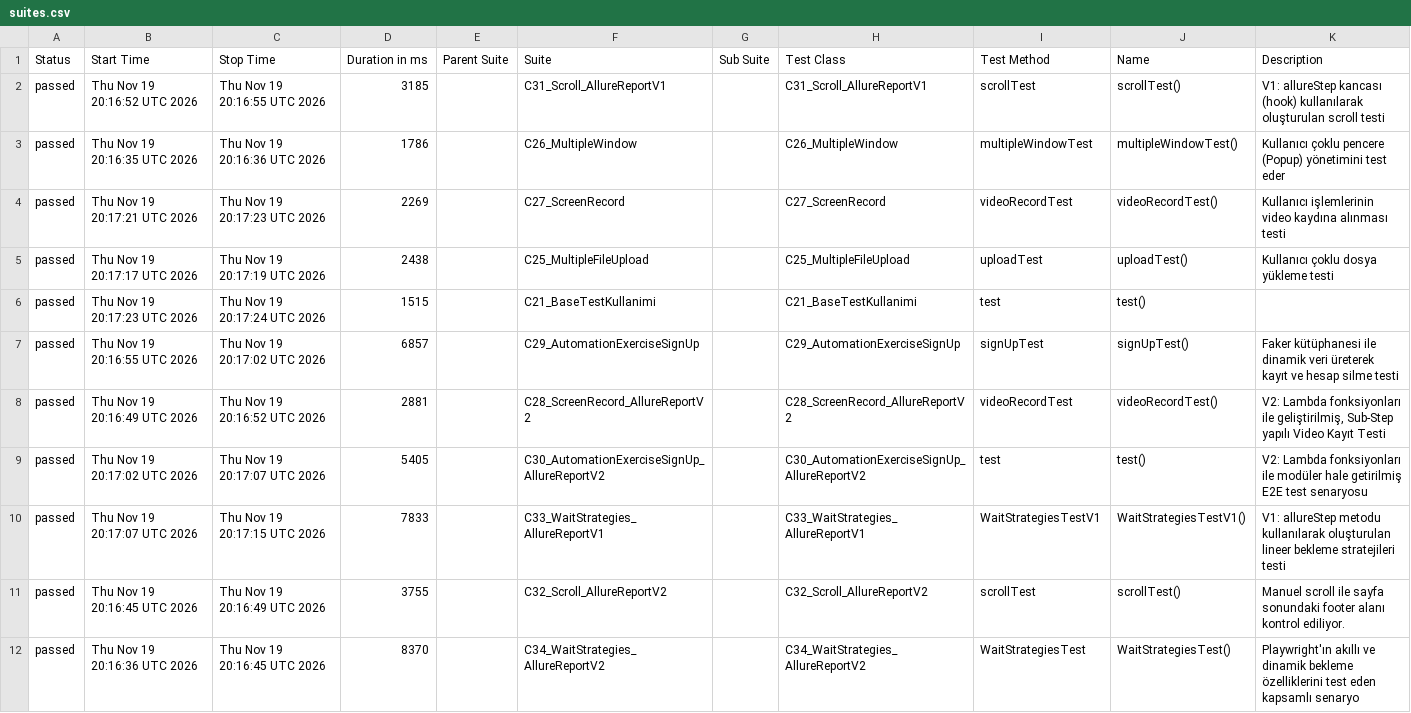
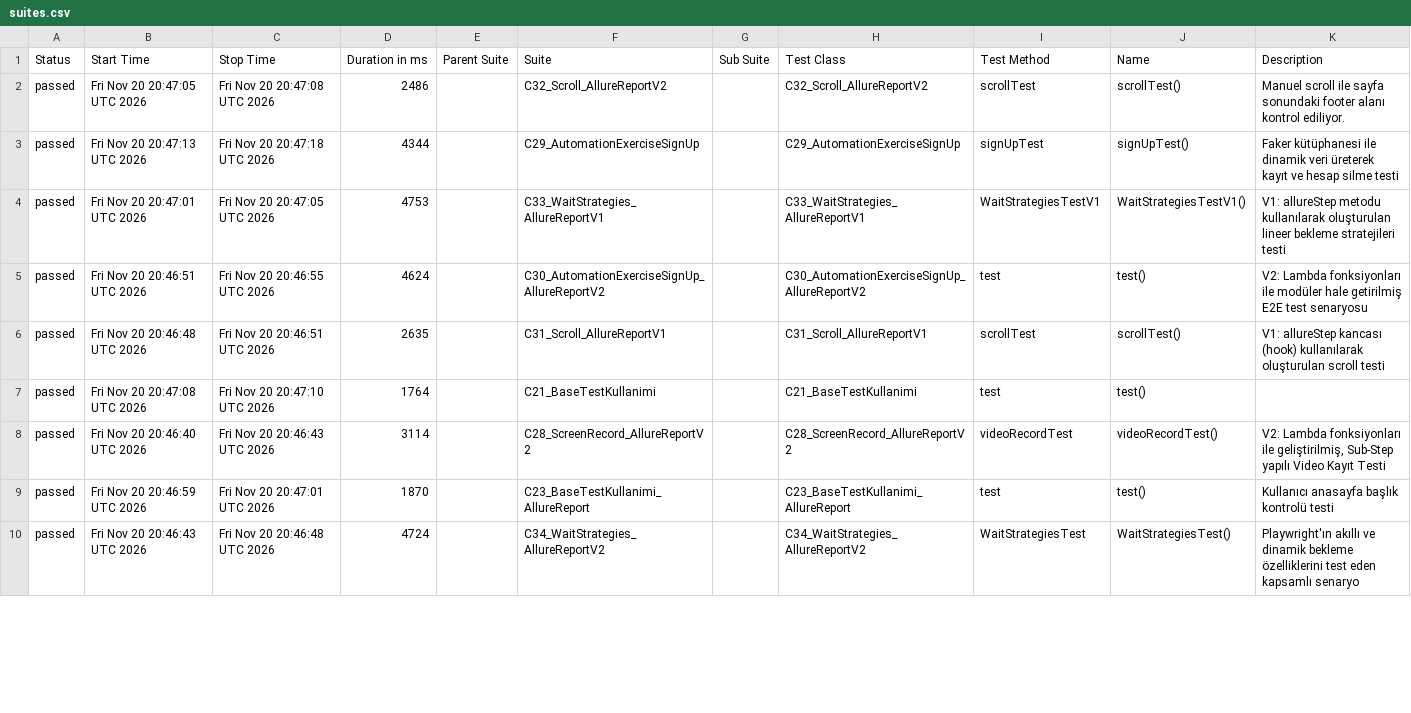
Before and after one commit to kilicCeren/TestAutomationWithPlaywrightJava, a CSV file: allure-history/data/suites.csv, drawn as a sheet; only a part is shown; the diff covers the shown part only.

```diff
--- a/allure-history/data/suites.csv
+++ b/allure-history/data/suites.csv
@@ -1,12 +1,10 @@
 "Status","Start Time","Stop Time","Duration in ms","Parent Suite","Suite","Sub Suite","Test Class","Test Method","Name","Description"
-"passed","Thu Nov 19 20:16:52 UTC 2026","Thu Nov 19 20:16:55 UTC 2026","3185","","C31_Scroll_AllureReportV1","","C31_Scroll_AllureReportV1","scrollTest","scrollTest()","V1: allureStep kancası (hook) kullanılarak oluşturulan scroll testi"
-"passed","Thu Nov 19 20:16:35 UTC 2026","Thu Nov 19 20:16:36 UTC 2026","1786","","C26_MultipleWindow","","C26_MultipleWindow","multipleWindowTest","multipleWindowTest()","Kullanıcı çoklu pencere (Popup) yönetimini test eder"
-"passed","Thu Nov 19 20:17:21 UTC 2026","Thu Nov 19 20:17:23 UTC 2026","2269","","C27_ScreenRecord","","C27_ScreenRecord","videoRecordTest","videoRecordTest()","Kullanıcı işlemlerinin video kaydına alınması testi"
-"passed","Thu Nov 19 20:17:17 UTC 2026","Thu Nov 19 20:17:19 UTC 2026","2438","","C25_MultipleFileUpload","","C25_MultipleFileUpload","uploadTest","uploadTest()","Kullanıcı çoklu dosya yükleme testi"
-"passed","Thu Nov 19 20:17:23 UTC 2026","Thu Nov 19 20:17:24 UTC 2026","1515","","C21_BaseTestKullanimi","","C21_BaseTestKullanimi","test","test()",""
-"passed","Thu Nov 19 20:16:55 UTC 2026","Thu Nov 19 20:17:02 UTC 2026","6857","","C29_AutomationExerciseSignUp","","C29_AutomationExerciseSignUp","signUpTest","signUpTest()","Faker kütüphanesi ile dinamik veri üreterek kayıt ve hesap silme testi"
-"passed","Thu Nov 19 20:16:49 UTC 2026","Thu Nov 19 20:16:52 UTC 2026","2881","","C28_ScreenRecord_AllureReportV2","","C28_ScreenRecord_AllureReportV2","videoRecordTest","videoRecordTest()","V2: Lambda fonksiyonları ile geliştirilmiş, Sub-Step yapılı Video Kayıt Testi"
-"passed","Thu Nov 19 20:17:02 UTC 2026","Thu Nov 19 20:17:07 UTC 2026","5405","","C30_AutomationExerciseSignUp_AllureReportV2","","C30_AutomationExerciseSignUp_AllureReportV2","test","test()","V2: Lambda fonksiyonları ile modüler hale getirilmiş E2E test senaryosu"
-"passed","Thu Nov 19 20:17:07 UTC 2026","Thu Nov 19 20:17:15 UTC 2026","7833","","C33_WaitStrategies_AllureReportV1","","C33_WaitStrategies_AllureReportV1","WaitStrategiesTestV1","WaitStrategiesTestV1()","V1: allureStep metodu kullanılarak oluşturulan lineer bekleme stratejileri testi"
-"passed","Thu Nov 19 20:16:45 UTC 2026","Thu Nov 19 20:16:49 UTC 2026","3755","","C32_Scroll_AllureReportV2","","C32_Scroll_AllureReportV2","scrollTest","scrollTest()","Manuel scroll ile sayfa sonundaki footer alanı kontrol ediliyor."
-"passed","Thu Nov 19 20:16:36 UTC 2026","Thu Nov 19 20:16:45 UTC 2026","8370","","C34_WaitStrategies_AllureReportV2","","C34_WaitStrategies_AllureReportV2","WaitStrategiesTest","WaitStrategiesTest()","Playwright'ın akıllı ve dinamik bekleme özelliklerini test eden kapsamlı senaryo"
+"passed","Fri Nov 20 20:47:05 UTC 2026","Fri Nov 20 20:47:08 UTC 2026","2486","","C32_Scroll_AllureReportV2","","C32_Scroll_AllureReportV2","scrollTest","scrollTest()","Manuel scroll ile sayfa sonundaki footer alanı kontrol ediliyor."
+"passed","Fri Nov 20 20:47:13 UTC 2026","Fri Nov 20 20:47:18 UTC 2026","4344","","C29_AutomationExerciseSignUp","","C29_AutomationExerciseSignUp","signUpTest","signUpTest()","Faker kütüphanesi ile dinamik veri üreterek kayıt ve hesap silme testi"
+"passed","Fri Nov 20 20:47:01 UTC 2026","Fri Nov 20 20:47:05 UTC 2026","4753","","C33_WaitStrategies_AllureReportV1","","C33_WaitStrategies_AllureReportV1","WaitStrategiesTestV1","WaitStrategiesTestV1()","V1: allureStep metodu kullanılarak oluşturulan lineer bekleme stratejileri testi"
+"passed","Fri Nov 20 20:46:51 UTC 2026","Fri Nov 20 20:46:55 UTC 2026","4624","","C30_AutomationExerciseSignUp_AllureReportV2","","C30_AutomationExerciseSignUp_AllureReportV2","test","test()","V2: Lambda fonksiyonları ile modüler hale getirilmiş E2E test senaryosu"
+"passed","Fri Nov 20 20:46:48 UTC 2026","Fri Nov 20 20:46:51 UTC 2026","2635","","C31_Scroll_AllureReportV1","","C31_Scroll_AllureReportV1","scrollTest","scrollTest()","V1: allureStep kancası (hook) kullanılarak oluşturulan scroll testi"
+"passed","Fri Nov 20 20:47:08 UTC 2026","Fri Nov 20 20:47:10 UTC 2026","1764","","C21_BaseTestKullanimi","","C21_BaseTestKullanimi","test","test()",""
+"passed","Fri Nov 20 20:46:40 UTC 2026","Fri Nov 20 20:46:43 UTC 2026","3114","","C28_ScreenRecord_AllureReportV2","","C28_ScreenRecord_AllureReportV2","videoRecordTest","videoRecordTest()","V2: Lambda fonksiyonları ile geliştirilmiş, Sub-Step yapılı Video Kayıt Testi"
+"passed","Fri Nov 20 20:46:59 UTC 2026","Fri Nov 20 20:47:01 UTC 2026","1870","","C23_BaseTestKullanimi_AllureReport","","C23_BaseTestKullanimi_AllureReport","test","test()","Kullanıcı anasayfa başlık kontrolü testi"
+"passed","Fri Nov 20 20:46:43 UTC 2026","Fri Nov 20 20:46:48 UTC 2026","4724","","C34_WaitStrategies_AllureReportV2","","C34_WaitStrategies_AllureReportV2","WaitStrategiesTest","WaitStrategiesTest()","Playwright'ın akıllı ve dinamik bekleme özelliklerini test eden kapsamlı senaryo"
```
Also changed, not shown: 3 added rows, 1 removed row and 9 edited cells elsewhere in this file, allure-history/data/behaviors.csv, 44 other files.
